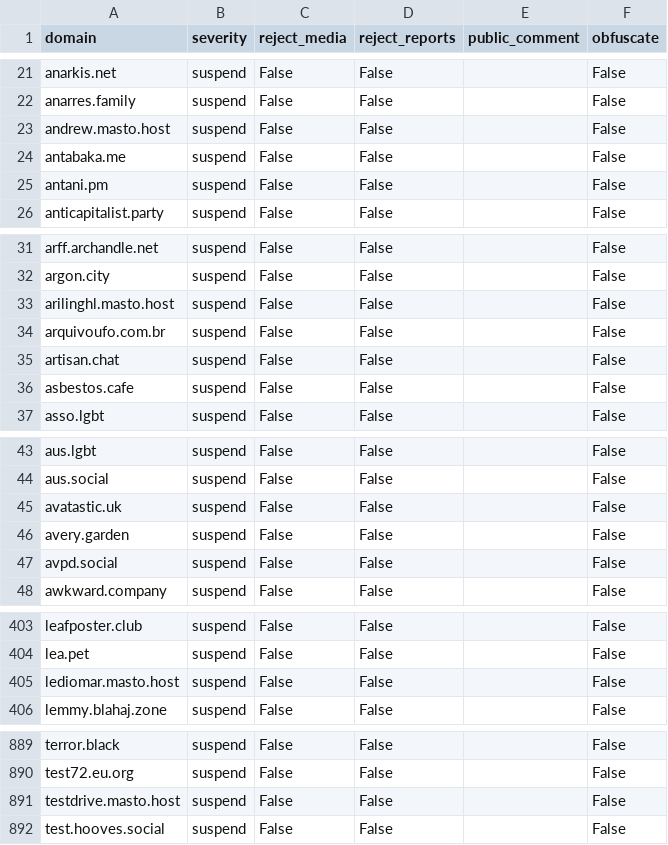
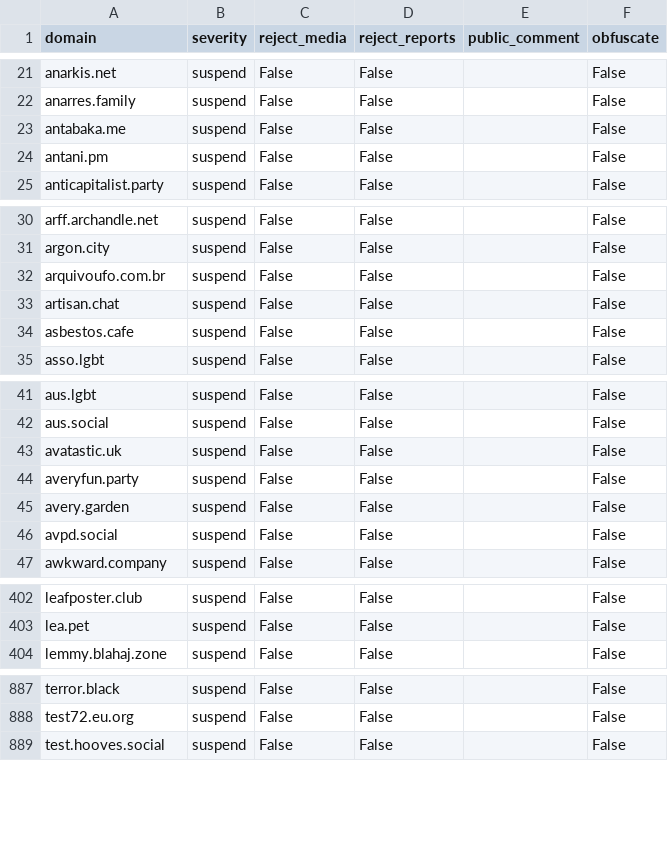
Before and after one commit to kromonos/fedi-health, a CSV file: _unified_tier3_blocklist.csv, drawn as a sheet; only a part is shown, gaps mark what is left out; removed rows and columns are numbered as before the commit, all else as after; the diff names each change by its address in the sheet, - before the commit and + after, or states it on an @@ line.

Commit message:
202403211812 autocommit

```diff
--- a/_unified_tier3_blocklist.csv
+++ b/_unified_tier3_blocklist.csv
-row 23: andrew.masto.host | suspend | False | False |  | False
-row 33: arilinghl.masto.host | suspend | False | False |  | False
+row 44: averyfun.party | suspend | False | False |  | False
-row 405: lediomar.masto.host | suspend | False | False |  | False
-row 891: testdrive.masto.host | suspend | False | False |  | False
```
